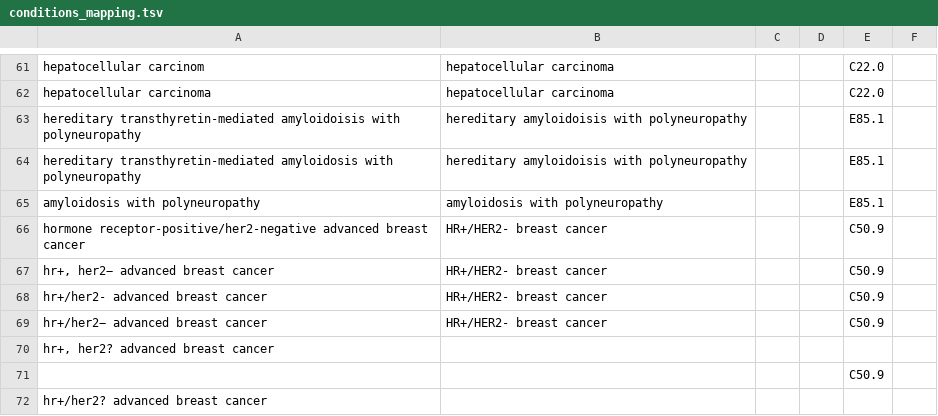
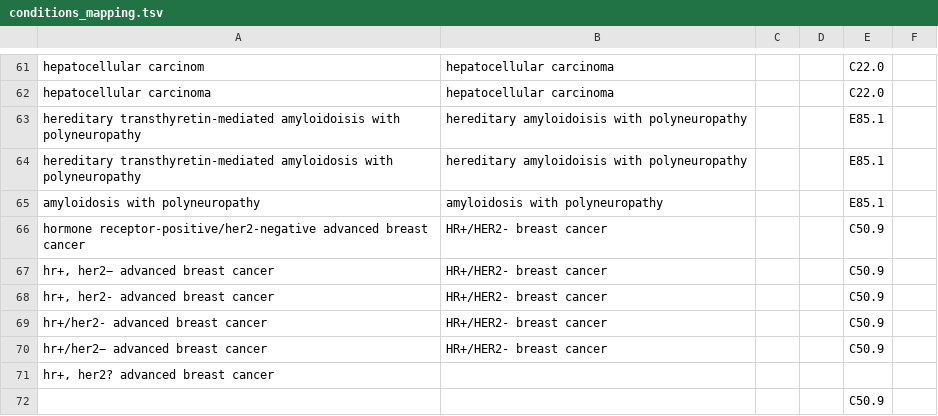
Before and after one commit to Nworno/paitc_literature_review, a TSV file: data/mapping/conditions_mapping.tsv, drawn as a sheet; only a part is shown, gaps mark what is left out; the shorter side is filled out with more unchanged rows; the diff names each change by its address in the sheet, - before the commit and + after, or states it on an @@ line.

```diff
--- a/data/mapping/conditions_mapping.tsv
+++ b/data/mapping/conditions_mapping.tsv
+row 68: hr+, her2- advanced breast cancer | HR+/HER2- breast cancer |  |  | C50.9
```
Also changed, not shown: 11 other files.
